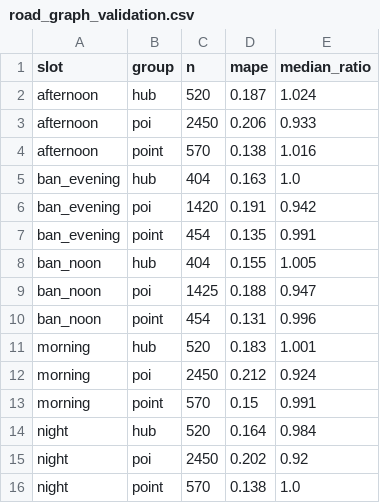
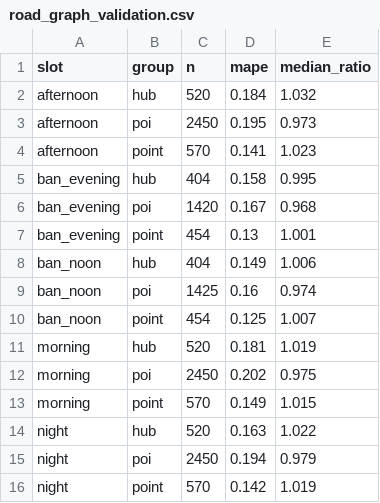
Before and after one commit to khanhnedu2006-byte/COS40005, a CSV file: reports/road_graph_validation.csv, drawn as a sheet.

```diff
--- a/reports/road_graph_validation.csv
+++ b/reports/road_graph_validation.csv
@@ -1,16 +1,16 @@
 slot,group,n,mape,median_ratio
-afternoon,hub,520,0.187,1.024
-afternoon,poi,2450,0.206,0.933
-afternoon,point,570,0.138,1.016
-ban_evening,hub,404,0.163,1.0
-ban_evening,poi,1420,0.191,0.942
-ban_evening,point,454,0.135,0.991
-ban_noon,hub,404,0.155,1.005
-ban_noon,poi,1425,0.188,0.947
-ban_noon,point,454,0.131,0.996
-morning,hub,520,0.183,1.001
-morning,poi,2450,0.212,0.924
-morning,point,570,0.15,0.991
-night,hub,520,0.164,0.984
-night,poi,2450,0.202,0.92
-night,point,570,0.138,1.0
+afternoon,hub,520,0.184,1.032
+afternoon,poi,2450,0.195,0.973
+afternoon,point,570,0.141,1.023
+ban_evening,hub,404,0.158,0.995
+ban_evening,poi,1420,0.167,0.968
+ban_evening,point,454,0.13,1.001
+ban_noon,hub,404,0.149,1.006
+ban_noon,poi,1425,0.16,0.974
+ban_noon,point,454,0.125,1.007
+morning,hub,520,0.181,1.019
+morning,poi,2450,0.202,0.975
+morning,point,570,0.149,1.015
+night,hub,520,0.163,1.022
+night,poi,2450,0.194,0.979
+night,point,570,0.142,1.019
```
Also changed, not shown: data/final/pois.csv, 7 other files.
